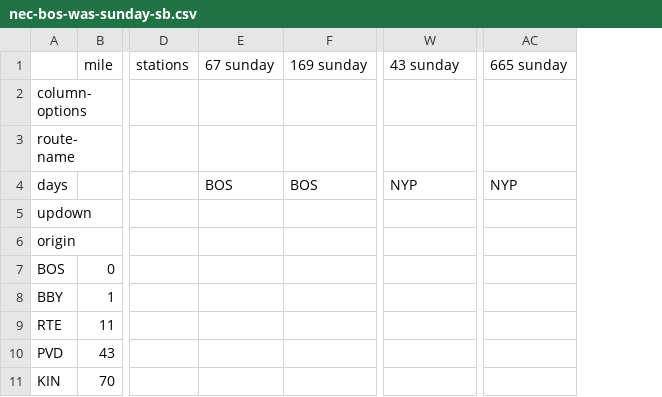
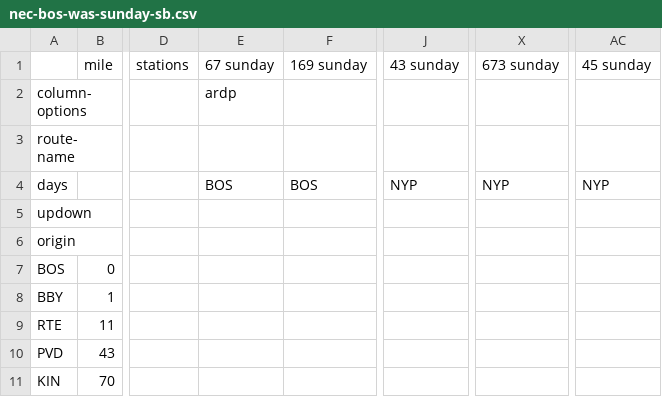
Before and after one commit to juckins/timetable_kit, a CSV file: timetable_kit/specs_amtrak/nec-bos-was-sunday-sb.csv, drawn as a sheet; only a part is shown, gaps mark what is left out; removed rows and columns are numbered as before the commit, all else as after; the diff names each change by its address in the sheet, - before the commit and + after, or states it on an @@ line.

```diff
--- a/timetable_kit/specs_amtrak/nec-bos-was-sunday-sb.csv
+++ b/timetable_kit/specs_amtrak/nec-bos-was-sunday-sb.csv
+column J, rows 1-4: 43 sunday |  |  | NYP
+column AC, rows 1-4: 45 sunday |  |  | NYP
-column AC, rows 1-4: 665 sunday |  |  | NYP
-X1: 43 sunday
+X1: 673 sunday
-E2: (empty)
+E2: ardp
```
Also changed, not shown: timetable_kit/specs_amtrak/empire-service-weekday-wb.csv, timetable_kit/specs_amtrak/hiawatha-nb.csv, 26 other files.
